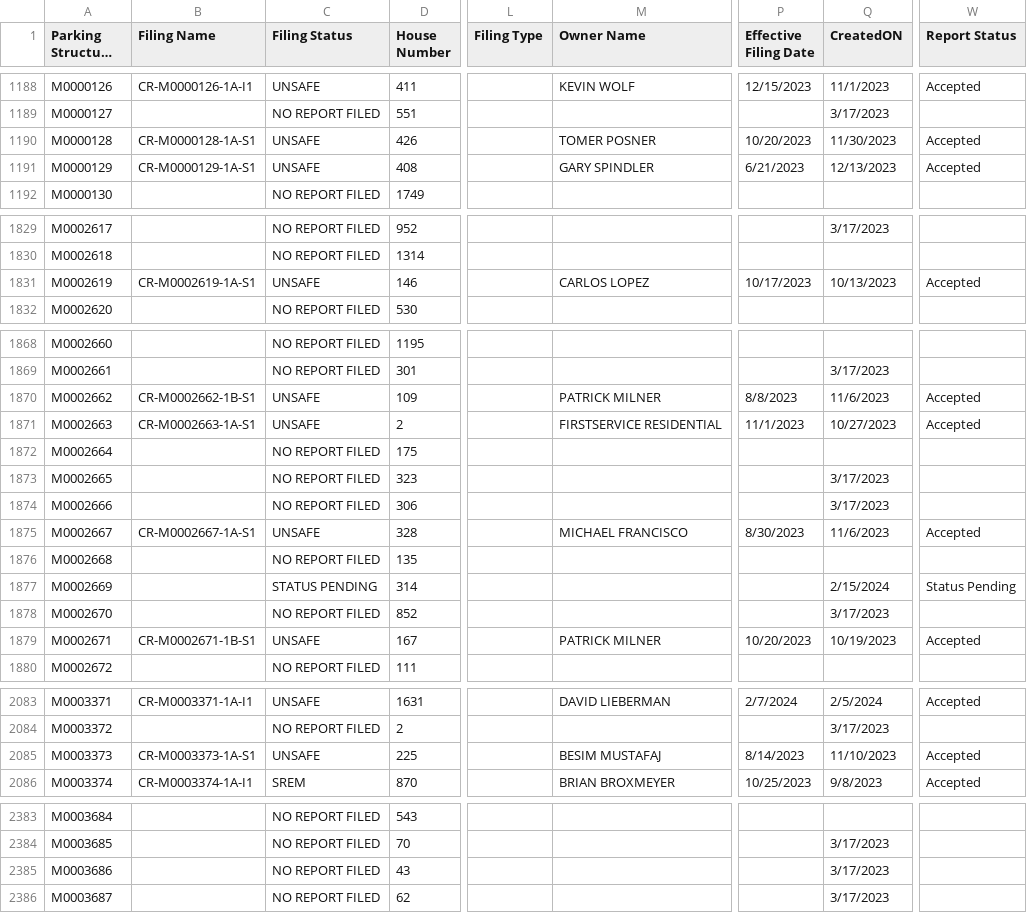
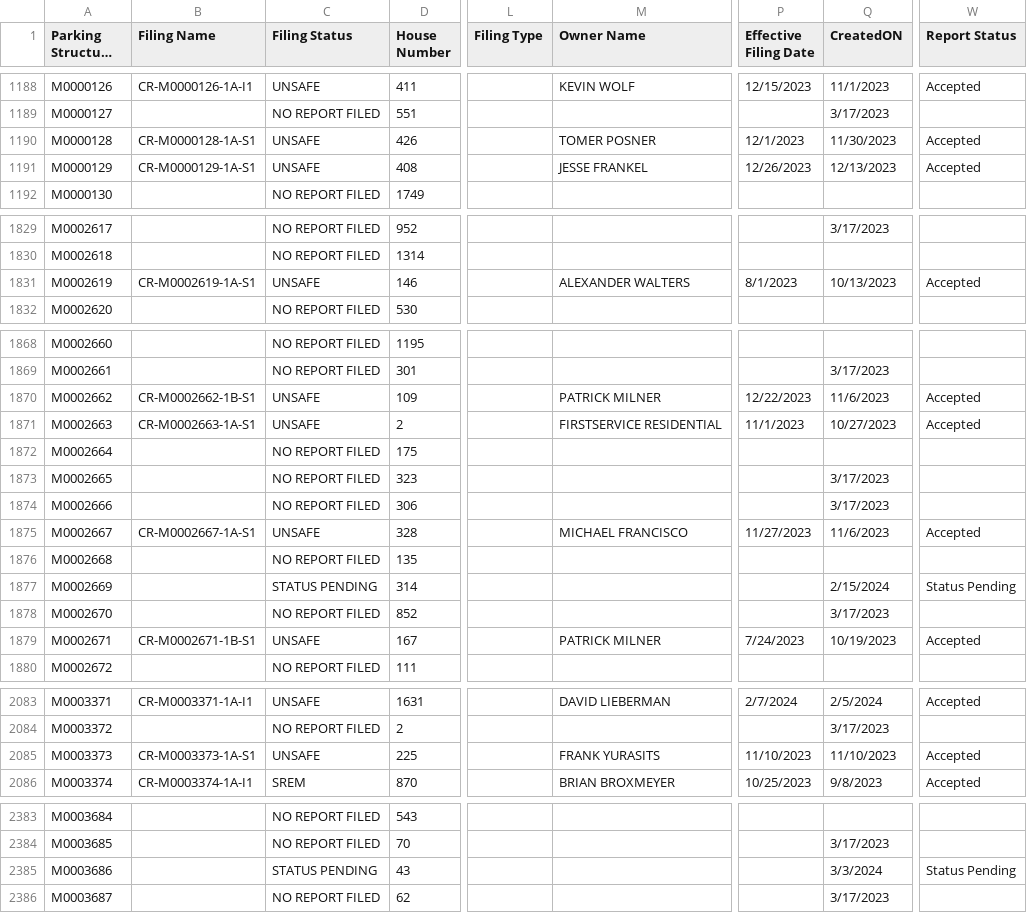
Before and after one commit to NYCDOB/ParkingStructures, a CSV file: data/ParkingStructureInspections_statusPending.csv, drawn as a sheet; only a part is shown, gaps mark what is left out; long unchanged cells end in …; the diff covers the shown part only; the diff names each change by its address in the sheet, - before the commit and + after, or states it on an @@ line.

Commit message:
update from script Mon 03/04/2024  6:50:38.81

```diff
--- a/data/ParkingStructureInspections_statusPending.csv
+++ b/data/ParkingStructureInspections_statusPending.csv
-P1190 (Effective Filing Date): 10/20/2023
+P1190 (Effective Filing Date): 12/1/2023
-M1191 (Owner Name): GARY SPINDLER
+M1191 (Owner Name): JESSE FRANKEL
-P1191 (Effective Filing Date): 6/21/2023
+P1191 (Effective Filing Date): 12/26/2023
-M1831 (Owner Name): CARLOS LOPEZ
+M1831 (Owner Name): ALEXANDER WALTERS
-P1831 (Effective Filing Date): 10/17/2023
+P1831 (Effective Filing Date): 8/1/2023
-P1870 (Effective Filing Date): 8/8/2023
+P1870 (Effective Filing Date): 12/22/2023
-P1875 (Effective Filing Date): 8/30/2023
+P1875 (Effective Filing Date): 11/27/2023
-P1879 (Effective Filing Date): 10/20/2023
+P1879 (Effective Filing Date): 7/24/2023
-M2085 (Owner Name): BESIM MUSTAFAJ
+M2085 (Owner Name): FRANK YURASITS
-P2085 (Effective Filing Date): 8/14/2023
+P2085 (Effective Filing Date): 11/10/2023
-C2385 (Filing Status): NO REPORT FILED
+C2385 (Filing Status): STATUS PENDING
-Q2385 (CreatedON): 3/17/2023
+Q2385 (CreatedON): 3/3/2024
-W2385 (Report Status): (empty)
+W2385 (Report Status): Status Pending
```
Also changed, not shown: 11 edited cells elsewhere in this file.
